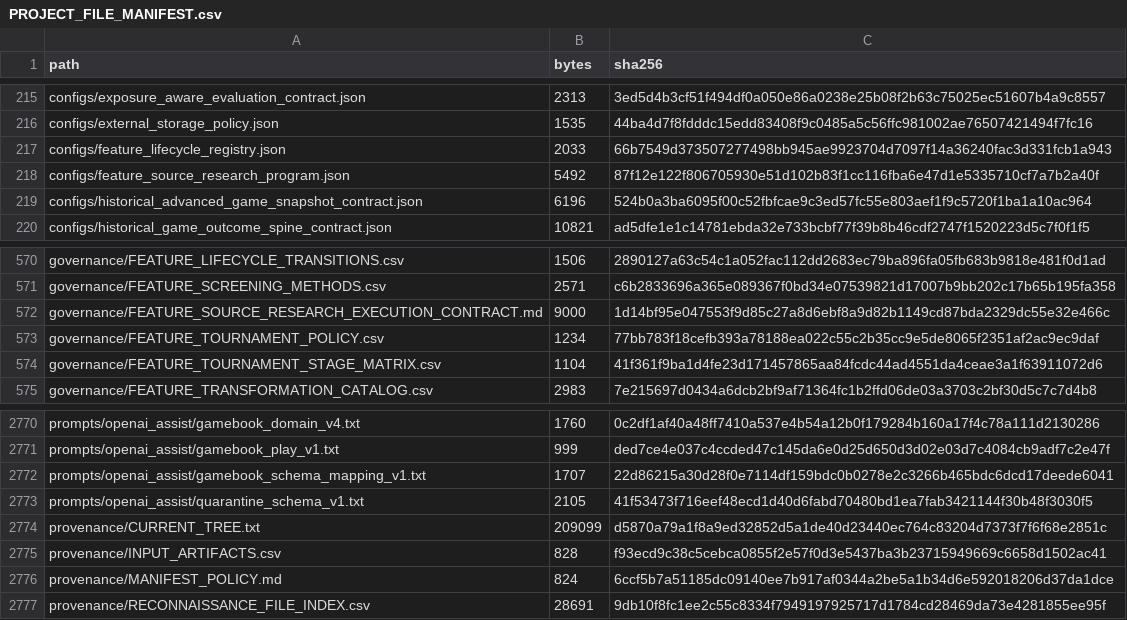
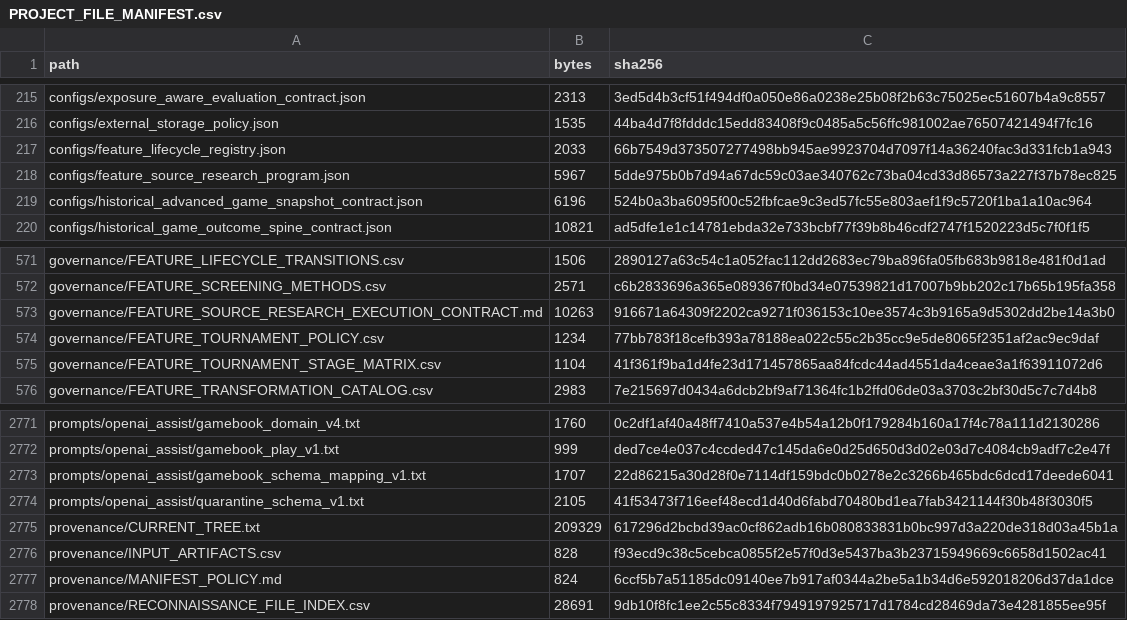
Before and after one commit to KevinSGarrett/BatteredAggieSyndrome, a CSV file: provenance/PROJECT_FILE_MANIFEST.csv, drawn as a sheet; only a part is shown, gaps mark what is left out; the diff covers the shown part only.

```diff
--- a/provenance/PROJECT_FILE_MANIFEST.csv
+++ b/provenance/PROJECT_FILE_MANIFEST.csv
@@ -217,3 +217,3 @@ configs/external_storage_policy.json,1535,44ba4d7f8fdddc15edd83408f9c0485a5c56ff
 configs/feature_lifecycle_registry.json,2033,66b7549d373507277498bb945ae9923704d7097f14a36240fac3d331fcb1a943
-configs/feature_source_research_program.json,5492,87f12e122f806705930e51d102b83f1cc116fba6e47d1e5335710cf7a7b2a40f
+configs/feature_source_research_program.json,5967,5dde975b0b7d94a67dc59c03ae340762c73ba04cd33d86573a227f37b78ec825
 configs/historical_advanced_game_snapshot_contract.json,6196,524b0a3ba6095f00c52fbfcae9c3ed57fc55e803aef1f9c5720f1ba1a10ac964
@@ -571,3 +572,3 @@ governance/FEATURE_LIFECYCLE_TRANSITIONS.csv,1506,2890127a63c54c1a052fac112dd268
 governance/FEATURE_SCREENING_METHODS.csv,2571,c6b2833696a365e089367f0bd34e07539821d17007b9bb202c17b65b195fa358
-governance/FEATURE_SOURCE_RESEARCH_EXECUTION_CONTRACT.md,9000,1d14bf95e047553f9d85c27a8d6ebf8a9d82b1149cd87bda2329dc55e32e466c
+governance/FEATURE_SOURCE_RESEARCH_EXECUTION_CONTRACT.md,10263,916671a64309f2202ca9271f036153c10ee3574c3b9165a9d5302dd2be14a3b0
 governance/FEATURE_TOURNAMENT_POLICY.csv,1234,77bb783f18cefb393a78188ea022c55c2b35cc9e5de8065f2351af2ac9ec9daf
@@ -2773,3 +2774,3 @@ prompts/openai_assist/gamebook_schema_mapping_v1.txt,1707,22d86215a30d28f0e7114d
 prompts/openai_assist/quarantine_schema_v1.txt,2105,41f53473f716eef48ecd1d40d6fabd70480bd1ea7fab3421144f30b48f3030f5
-provenance/CURRENT_TREE.txt,209099,d5870a79a1f8a9ed32852d5a1de40d23440ec764c83204d7373f7f6f68e2851c
+provenance/CURRENT_TREE.txt,209329,617296d2bcbd39ac0cf862adb16b080833831b0bc997d3a220de318d03a45b1a
 provenance/INPUT_ARTIFACTS.csv,828,f93ecd9c38c5cebca0855f2e57f0d3e5437ba3b23715949669c6658d1502ac41
```
Also changed, not shown: 5 added rows elsewhere in this file, 9 other files.
